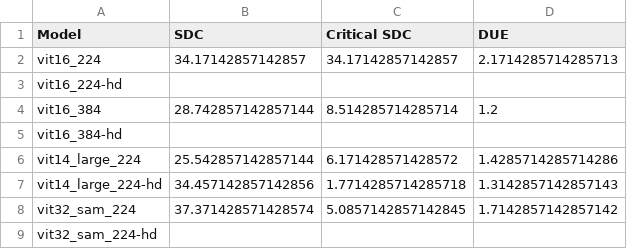
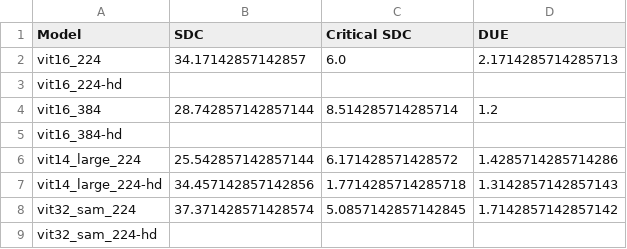
Before and after one commit to lucasrqt/sample_tool, a CSV file: results/volta/errs_by_model.csv, drawn as a sheet.

Commit message:
corrected volta result for vit16_224

```diff
--- a/results/volta/errs_by_model.csv
+++ b/results/volta/errs_by_model.csv
@@ -1,3 +1,3 @@
 Model,SDC,Critical SDC,DUE
-vit16_224,34.17142857142857,34.17142857142857,2.1714285714285713
+vit16_224,34.17142857142857,6.0,2.1714285714285713
 vit16_224-hd,,,
```
Also changed, not shown: 1 other file.
